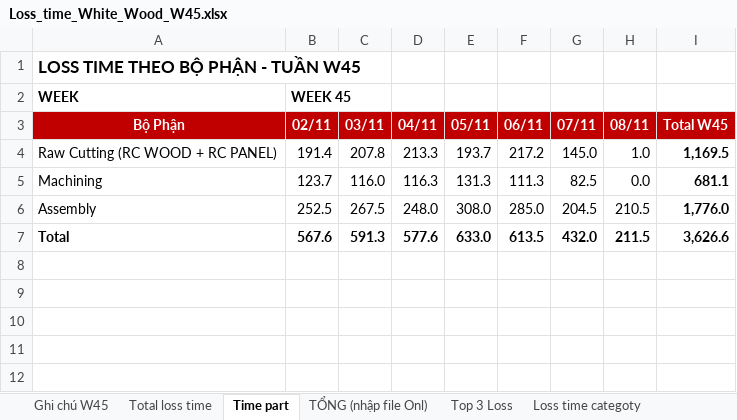
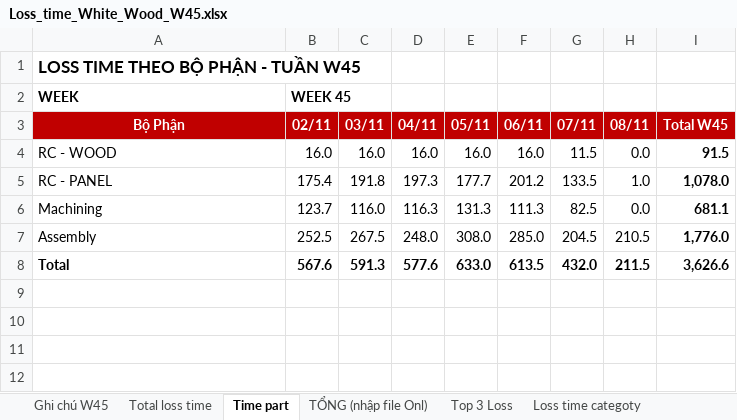
Before and after one commit to Aurora241/Rochdale-Spears, an Excel workbook: loss-time/outputs/Loss_time_White_Wood_W45.xlsx, sheet Time part, drawn as a sheet; only a part is shown; values as stored, in another font and other column widths than the file's, no borders; charts and pictures not drawn; removed rows and columns are numbered as before the commit, all else as after; the diff names each change by its address in the sheet, - before the commit and + after, or states it on an @@ line.

```diff
--- a/loss-time/outputs/Loss_time_White_Wood_W45.xlsx (sheet Time part)
+++ b/loss-time/outputs/Loss_time_White_Wood_W45.xlsx (sheet Time part)
-row 4: Raw Cutting (RC WOOD + RC PANEL) | 191.4 | 207.8 | 213.3 | 193.7 | 217.2 | 145.0 | 1.0 | 1,169.5
+row 4: RC - WOOD | 16.0 | 16.0 | 16.0 | 16.0 | 16.0 | 11.5 | 0.0 | 91.5
+row 5: RC - PANEL | 175.4 | 191.8 | 197.3 | 177.7 | 201.2 | 133.5 | 1.0 | 1,078.0
-row 8: (empty)
```
Also changed, not shown: sheet TỔNG (nhập file Onl), sheet Ghi chú W45, formulas that keep their value, charts or pictures, loss-time/outputs/Machining_Assy_Downtime_W45.xlsx, 2 other files.
